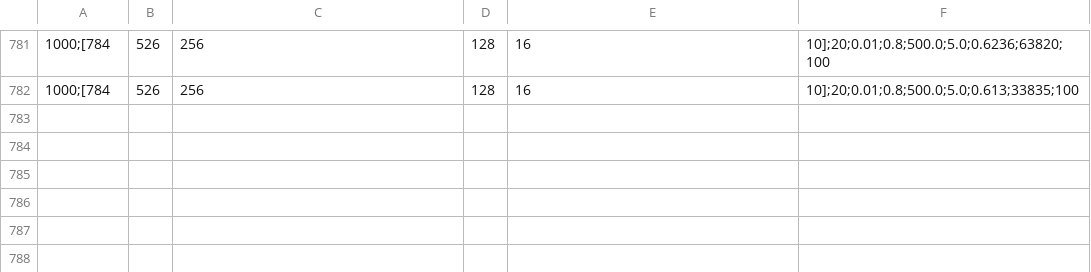
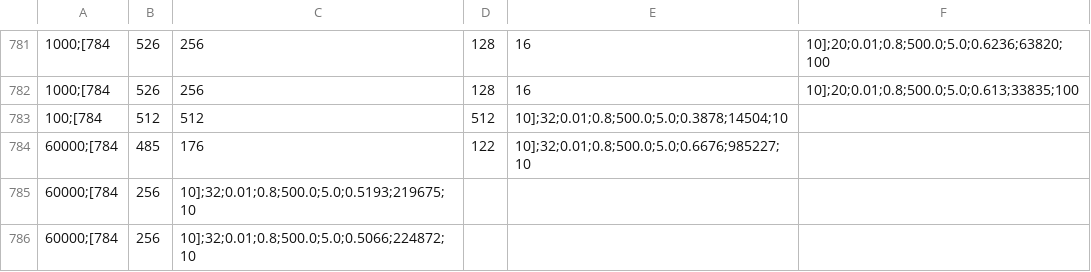
Before and after one commit to sarkadol/Neural_network_from_scratch, a CSV file: all_tries.csv, drawn as a sheet; only a part is shown, gaps mark what is left out; the diff names each change by its address in the sheet, - before the commit and + after, or states it on an @@ line.

Commit message:
more results from AURA added

```diff
--- a/all_tries.csv
+++ b/all_tries.csv
+row 783: 100;[784 | 512 | 512 | 512 | 10];32;0.01;0.8;500.0;5.0;0.3878;14504;10
+row 784: 60000;[784 | 485 | 176 | 122 | 10];32;0.01;0.8;500.0;5.0;0.6676;985227;10
+row 785: 60000;[784 | 256 | 10];32;0.01;0.8;500.0;5.0;0.5193;219675;10
+row 786: 60000;[784 | 256 | 10];32;0.01;0.8;500.0;5.0;0.5066;224872;10
```
